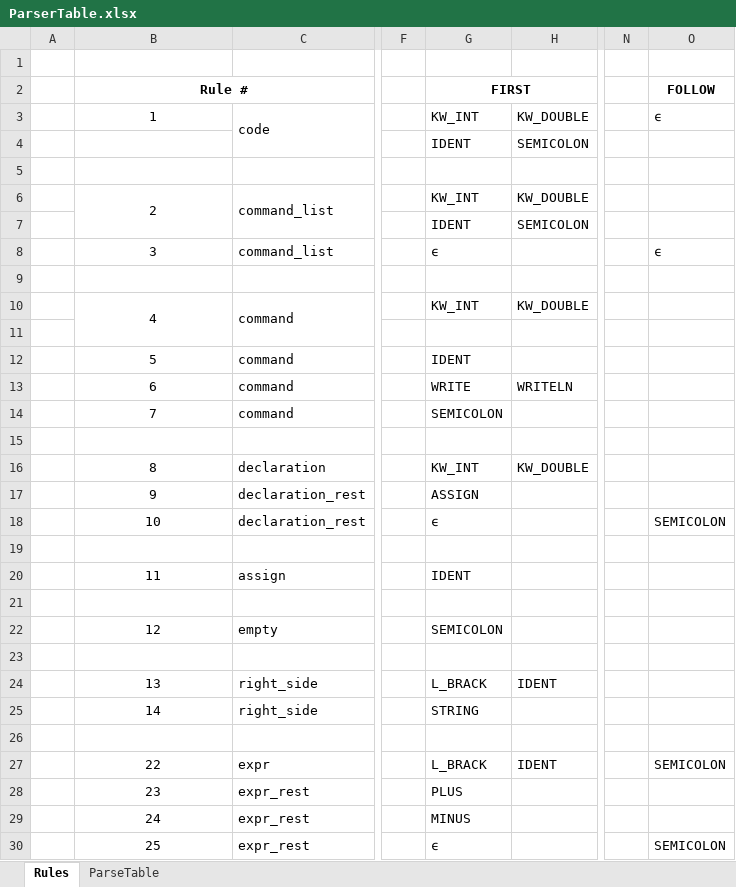
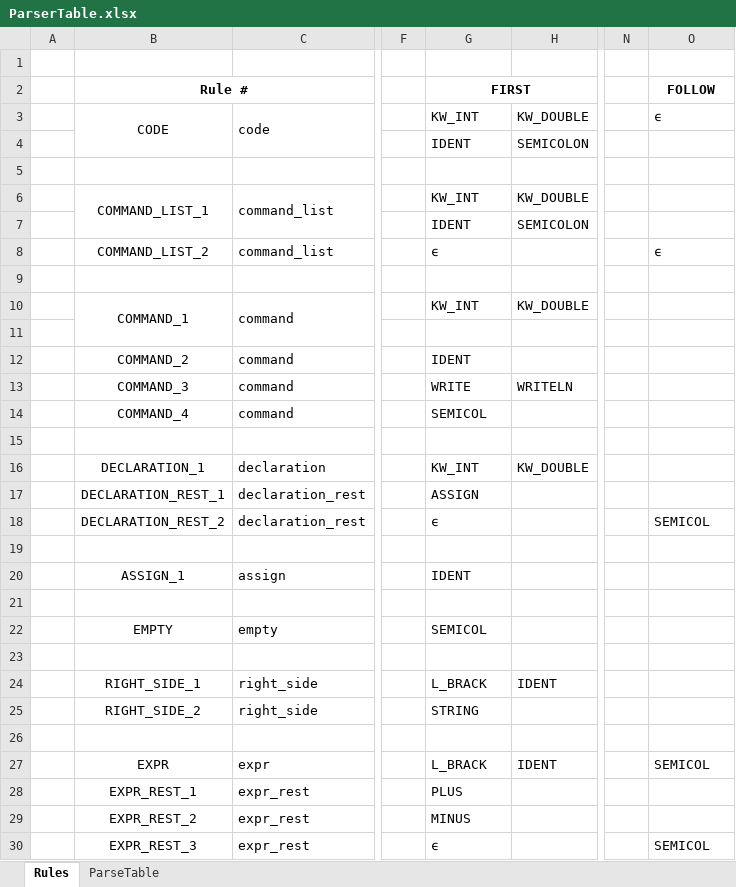
Before and after one commit to scholasticus88/DarkRepository, an Excel workbook: Calc/ParserTable.xlsx, sheet Rules, drawn as a sheet; only a part is shown, gaps mark what is left out; values as stored, in another font and other column widths than the file's, no borders; the diff covers the shown part only; the diff names each change by its address in the sheet, - before the commit and + after, or states it on an @@ line.

Commit message:
No hardcoded rules

```diff
--- a/Calc/ParserTable.xlsx (sheet Rules)
+++ b/Calc/ParserTable.xlsx (sheet Rules)
-B3: 1
+B3: CODE
+B3:B4 merged
-B6: 2
+B6: COMMAND_LIST_1
-B8: 3
+B8: COMMAND_LIST_2
-B10: 4
+B10: COMMAND_1
-B12: 5
+B12: COMMAND_2
-B13: 6
+B13: COMMAND_3
-B14: 7
+B14: COMMAND_4
-G14: SEMICOLON
+G14: SEMICOL
-B16: 8
+B16: DECLARATION_1
-B17: 9
+B17: DECLARATION_REST_1
-B18: 10
+B18: DECLARATION_REST_2
-O18: SEMICOLON
+O18: SEMICOL
-B20: 11
+B20: ASSIGN_1
-B22: 12
+B22: EMPTY
-G22: SEMICOLON
+G22: SEMICOL
-B24: 13
+B24: RIGHT_SIDE_1
-B25: 14
+B25: RIGHT_SIDE_2
-B27: 22
+B27: EXPR
-O27: SEMICOLON
+O27: SEMICOL
-B28: 23
+B28: EXPR_REST_1
-B29: 24
+B29: EXPR_REST_2
-B30: 25
+B30: EXPR_REST_3
-O30: SEMICOLON
+O30: SEMICOL
```
Also changed, not shown: 18 edited cells elsewhere in this sheet, 3 other files.
